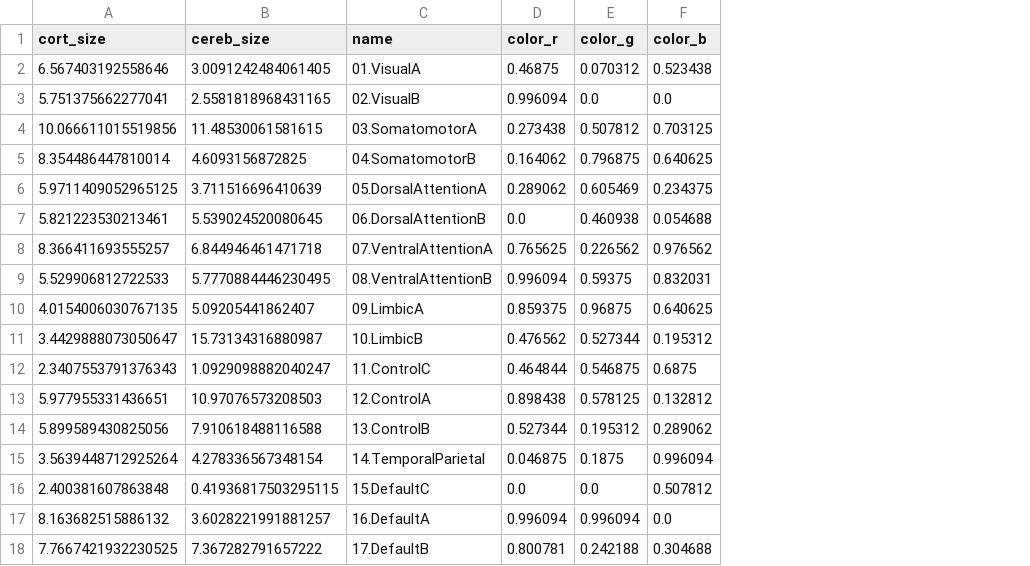
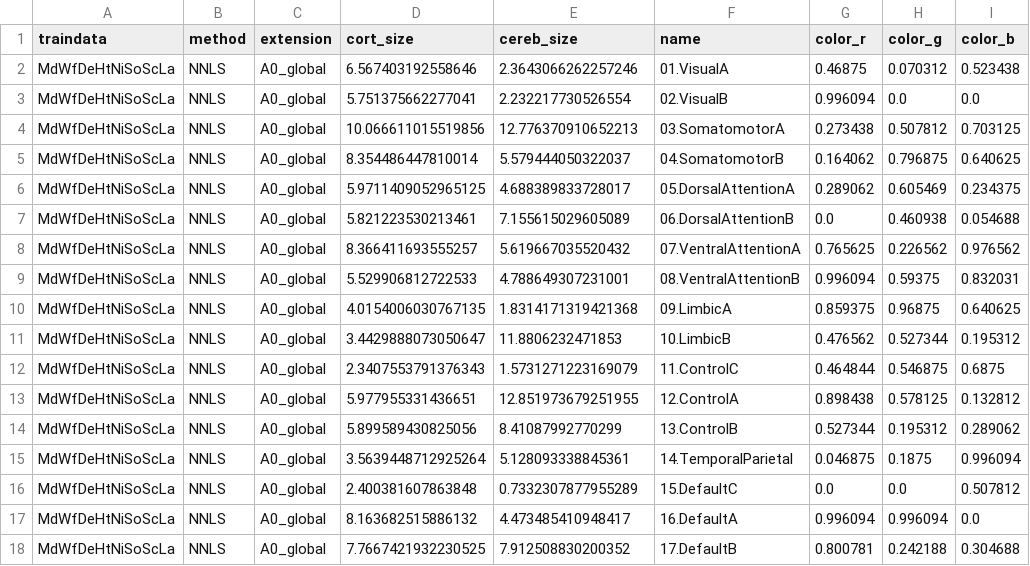
Before and after one commit to DiedrichsenLab/cortico_cereb_connectivity, a TSV file: notebooks/5. Model_description/network_weights_yeo.tsv, drawn as a sheet; addresses are those after the commit; the diff names each change by its address in the sheet, - before the commit and + after, or states it on an @@ line.

Commit message:
region_size

```diff
--- a/notebooks/5. Model_description/network_weights_yeo.tsv
+++ b/notebooks/5. Model_description/network_weights_yeo.tsv
+column A (traindata), rows 2-18: all MdWfDeHtNiSoScLa
+column B (method), rows 2-18: all NNLS
+column C (extension), rows 2-18: all A0_global
-E2 (cereb_size): 3.0091242484061405
+E2 (cereb_size): 2.3643066262257246
-E3 (cereb_size): 2.5581818968431165
+E3 (cereb_size): 2.232217730526554
-E4 (cereb_size): 11.48530061581615
+E4 (cereb_size): 12.776370910652213
-E5 (cereb_size): 4.6093156872825
+E5 (cereb_size): 5.579444050322037
-E6 (cereb_size): 3.711516696410639
+E6 (cereb_size): 4.688389833728017
-E7 (cereb_size): 5.539024520080645
+E7 (cereb_size): 7.155615029605089
-E8 (cereb_size): 6.844946461471718
+E8 (cereb_size): 5.619667035520432
-E9 (cereb_size): 5.7770884446230495
+E9 (cereb_size): 4.788649307231001
-E10 (cereb_size): 5.09205441862407
+E10 (cereb_size): 1.8314171319421368
-E11 (cereb_size): 15.73134316880987
+E11 (cereb_size): 11.8806232471853
-E12 (cereb_size): 1.0929098882040247
+E12 (cereb_size): 1.5731271223169079
-E13 (cereb_size): 10.97076573208503
+E13 (cereb_size): 12.851973679251955
-E14 (cereb_size): 7.910618488116588
+E14 (cereb_size): 8.41087992770299
-E15 (cereb_size): 4.278336567348154
+E15 (cereb_size): 5.128093338845361
-E16 (cereb_size): 0.41936817503295115
+E16 (cereb_size): 0.7332307877955289
-E17 (cereb_size): 3.6028221991881257
+E17 (cereb_size): 4.473485410948417
-E18 (cereb_size): 7.367282791657222
+E18 (cereb_size): 7.912508830200352
```
Also changed, not shown: 3 other files.
